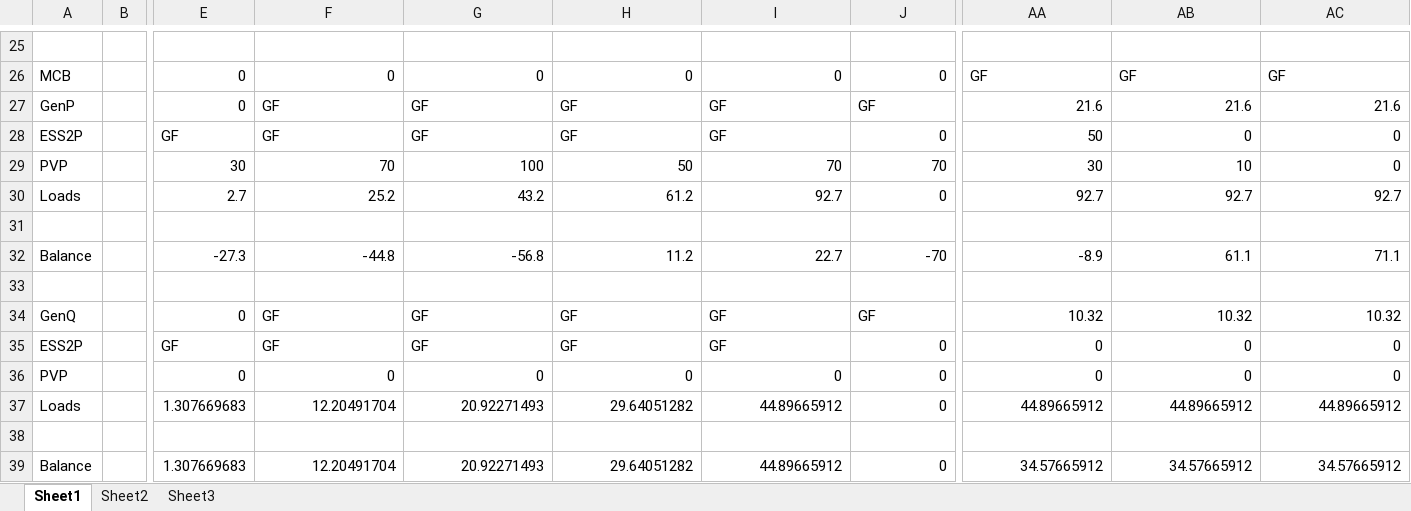
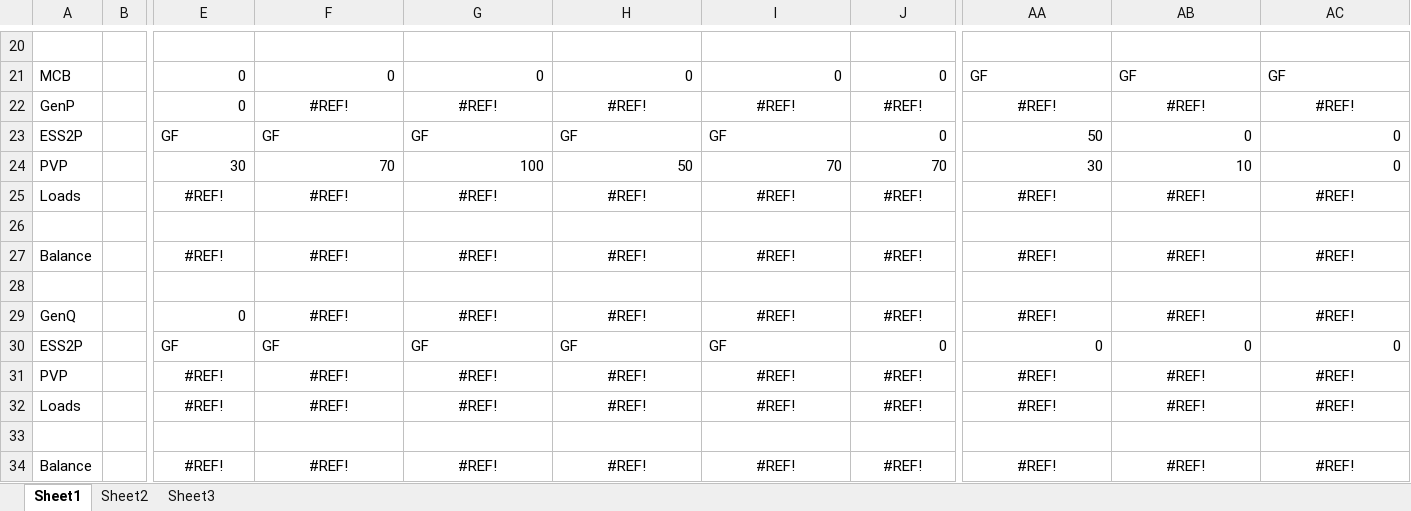
Before and after one commit to PowerSystemsHIL/EPHCC, an Excel workbook: DistributionSystems/SimulinkOpal/Banshee/Stimuli.xlsx, sheet Sheet1, drawn as a sheet; only a part is shown, gaps mark what is left out; values as stored, in another font and other column widths than the file's, no borders; conditional formats not drawn; removed rows and columns are numbered as before the commit, all else as after; rows hold the shown columns only; the diff covers the shown part only; the diff names each change by its address in the sheet, - before the commit and + after, or states it on an @@ line.

```diff
--- a/DistributionSystems/SimulinkOpal/Banshee/Stimuli.xlsx (sheet Sheet1)
+++ b/DistributionSystems/SimulinkOpal/Banshee/Stimuli.xlsx (sheet Sheet1)
-F22: GF
+F22: #REF!
-F22:J22 alignment: left
+F22:J22 alignment: center
-G22: GF
+G22: #REF!
-H22: GF
+H22: #REF!
-I22: GF
+I22: #REF!
-J22: GF
+J22: #REF!
-AA22: 21.6
+AA22: #REF!
-AA22:AC22 alignment: right
+AA22:AC22 alignment: center
-AB22: 21.6
+AB22: #REF!
-AC22: 21.6
+AC22: #REF!
-row 30: Loads |  | 2.7 | 25.2 | 43.2 | 61.2 | 92.7 | 0 | 92.7 | 92.7 | 92.7
+row 25: Loads |  | #REF! | #REF! | #REF! | #REF! | #REF! | #REF! | #REF! | #REF! | #REF!
-row 32: Balance |  | -27.3 | -44.8 | -56.8 | 11.2 | 22.7 | -70 | -8.9 | 61.1 | 71.1
+row 27: Balance |  | #REF! | #REF! | #REF! | #REF! | #REF! | #REF! | #REF! | #REF! | #REF!
-F29: GF
+F29: #REF!
-F29:J29 alignment: left
+F29:J29 alignment: center
-G29: GF
+G29: #REF!
-H29: GF
+H29: #REF!
-I29: GF
+I29: #REF!
-J29: GF
+J29: #REF!
-AA29: 10.32
+AA29: #REF!
-AA29:AC29 alignment: right
+AA29:AC29 alignment: center
-AB29: 10.32
+AB29: #REF!
-AC29: 10.32
+AC29: #REF!
-row 36: PVP |  | 0 | 0 | 0 | 0 | 0 | 0 | 0 | 0 | 0
-row 37: Loads |  | 1.307669683 | 12.20491704 | 20.92271493 | 29.64051282 | 44.89665912 | 0 | 44.89665912 | 44.89665912 | 44.89665912
+row 31: PVP |  | #REF! | #REF! | #REF! | #REF! | #REF! | #REF! | #REF! | #REF! | #REF!
+row 32: Loads |  | #REF! | #REF! | #REF! | #REF! | #REF! | #REF! | #REF! | #REF! | #REF!
-row 39: Balance |  | 1.307669683 | 12.20491704 | 20.92271493 | 29.64051282 | 44.89665912 | 0 | 34.57665912 | 34.57665912 | 34.57665912
+row 34: Balance |  | #REF! | #REF! | #REF! | #REF! | #REF! | #REF! | #REF! | #REF! | #REF!
```
Also changed, not shown: 5 removed rows and 9 edited cells elsewhere in this sheet, formulas that keep their value, DistributionSystems/SimulinkOpal/Banshee/relay_settings/F4_relay_nrel.xlsx, 3 other files.
